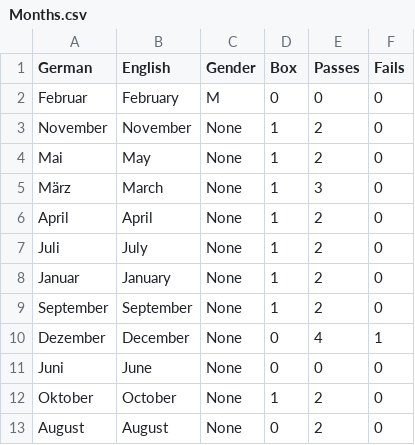
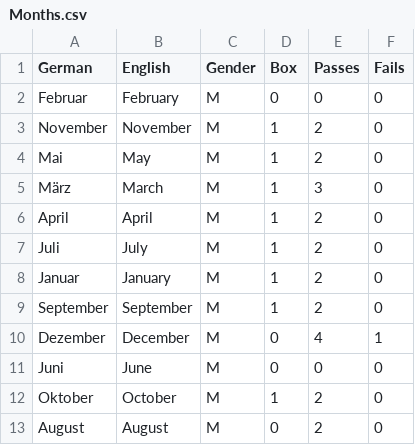
Before and after one commit to lse30/Deutsch, a CSV file: Datenbank/Wörter/Nouns/Months.csv, drawn as a sheet.

```diff
--- a/Datenbank/Wörter/Nouns/Months.csv
+++ b/Datenbank/Wörter/Nouns/Months.csv
@@ -2,12 +2,12 @@ German,English,Gender,Box,Passes,Fails
 Februar,February,M,0,0,0
-November,November,None,1,2,0
-Mai,May,None,1,2,0
-März,March,None,1,3,0
-April,April,None,1,2,0
-Juli,July,None,1,2,0
-Januar,January,None,1,2,0
-September,September,None,1,2,0
-Dezember,December,None,0,4,1
-Juni,June,None,0,0,0
-Oktober,October,None,1,2,0
-August,August,None,0,2,0
+November,November,M,1,2,0
+Mai,May,M,1,2,0
+März,March,M,1,3,0
+April,April,M,1,2,0
+Juli,July,M,1,2,0
+Januar,January,M,1,2,0
+September,September,M,1,2,0
+Dezember,December,M,0,4,1
+Juni,June,M,0,0,0
+Oktober,October,M,1,2,0
+August,August,M,0,2,0
```
Also changed, not shown: Datenbank/Wörter/Nouns/Countries.csv, Datenbank/Wörter/Nouns/Transportation.csv, 15 other files.
